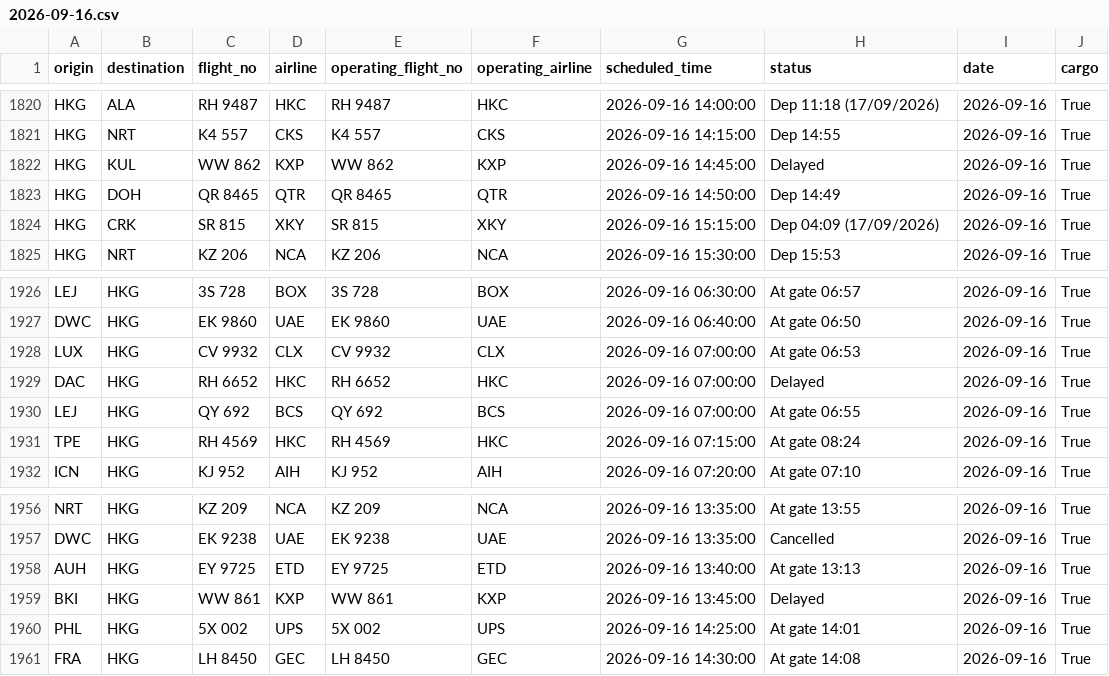
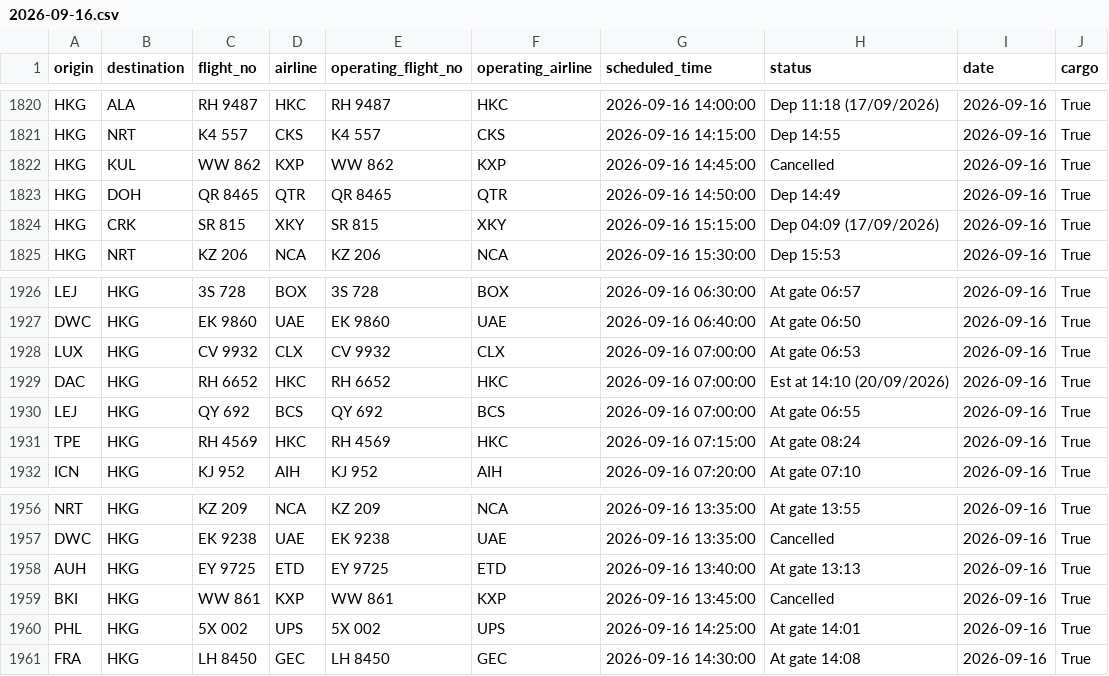
Before and after one commit to linlaurent/flyghts, a CSV file: data/hkg/2026-09-16.csv, drawn as a sheet; only a part is shown, gaps mark what is left out.

```diff
--- a/data/hkg/2026-09-16.csv
+++ b/data/hkg/2026-09-16.csv
@@ -1821,3 +1821,3 @@ HKG,ALA,RH 9487,HKC,RH 9487,HKC,2026-09-16 14:00:00,Dep 11:18 (17/09/2026),2026-
 HKG,NRT,K4 557,CKS,K4 557,CKS,2026-09-16 14:15:00,Dep 14:55,2026-09-16,True
-HKG,KUL,WW 862,KXP,WW 862,KXP,2026-09-16 14:45:00,Delayed,2026-09-16,True
+HKG,KUL,WW 862,KXP,WW 862,KXP,2026-09-16 14:45:00,Cancelled,2026-09-16,True
 HKG,DOH,QR 8465,QTR,QR 8465,QTR,2026-09-16 14:50:00,Dep 14:49,2026-09-16,True
@@ -1928,3 +1928,3 @@ DWC,HKG,EK 9860,UAE,EK 9860,UAE,2026-09-16 06:40:00,At gate 06:50,2026-09-16,Tru
 LUX,HKG,CV 9932,CLX,CV 9932,CLX,2026-09-16 07:00:00,At gate 06:53,2026-09-16,True
-DAC,HKG,RH 6652,HKC,RH 6652,HKC,2026-09-16 07:00:00,Delayed,2026-09-16,True
+DAC,HKG,RH 6652,HKC,RH 6652,HKC,2026-09-16 07:00:00,Est at 14:10 (20/09/2026),2026-09-16,True
 LEJ,HKG,QY 692,BCS,QY 692,BCS,2026-09-16 07:00:00,At gate 06:55,2026-09-16,True
@@ -1958,3 +1958,3 @@ DWC,HKG,EK 9238,UAE,EK 9238,UAE,2026-09-16 13:35:00,Cancelled,2026-09-16,True
 AUH,HKG,EY 9725,ETD,EY 9725,ETD,2026-09-16 13:40:00,At gate 13:13,2026-09-16,True
-BKI,HKG,WW 861,KXP,WW 861,KXP,2026-09-16 13:45:00,Delayed,2026-09-16,True
+BKI,HKG,WW 861,KXP,WW 861,KXP,2026-09-16 13:45:00,Cancelled,2026-09-16,True
 PHL,HKG,5X 002,UPS,5X 002,UPS,2026-09-16 14:25:00,At gate 14:01,2026-09-16,True
```
Also changed, not shown: 1 other file.
